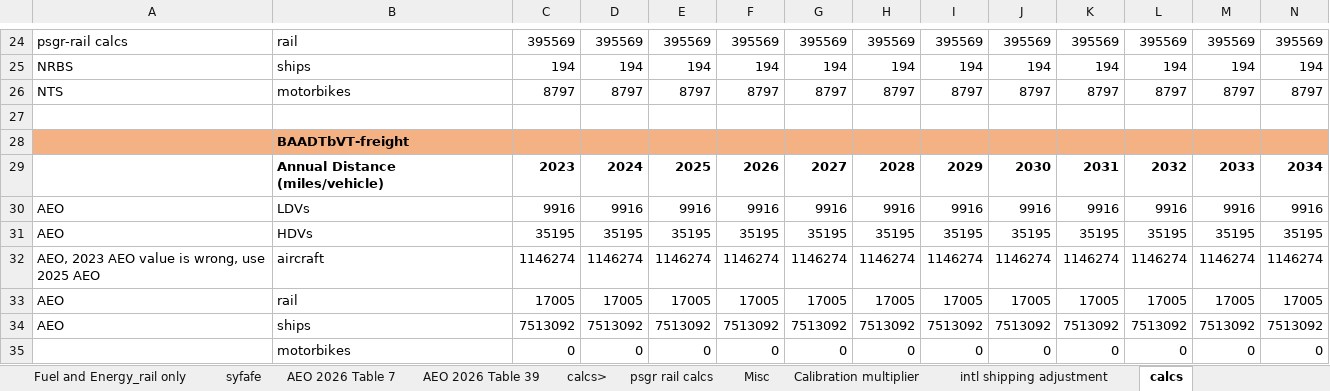
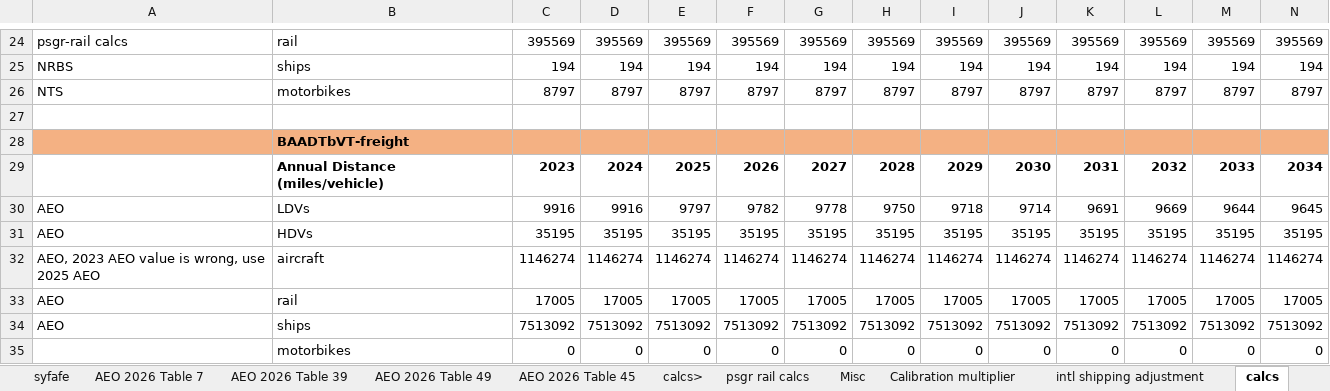
Before and after one commit to EnergyInnovation/eps-us, an Excel workbook: InputData/trans/BAADTbVT/BAU Avg Annual Dist Traveled by Veh Type.xlsx, sheet calcs, drawn as a sheet; only a part is shown, gaps mark what is left out; values as stored, in another font and other column widths than the file's, no borders; removed rows and columns are numbered as before the commit, all else as after; rows hold the shown columns only; the diff names each change by its address in the sheet, - before the commit and + after, or states it on an @@ line.

```diff
--- a/InputData/trans/BAADTbVT/BAU Avg Annual Dist Traveled by Veh Type.xlsx (sheet calcs)
+++ b/InputData/trans/BAADTbVT/BAU Avg Annual Dist Traveled by Veh Type.xlsx (sheet calcs)
+sheet tab: AEO 2026 Table 49
+sheet tab: AEO 2026 Table 45
-row 30: AEO | LDVs | 9916 | 9916 | 9916 | 9916 | 9916 | 9916 | 9916 | 9916 | 9916 | 9916 | 9916 | 9916
+row 30: AEO | LDVs | 9916 | 9916 | 9797 | 9782 | 9778 | 9750 | 9718 | 9714 | 9691 | 9669 | 9644 | 9645
```
Also changed, not shown: sheet BAADTbVT-freight, InputData/trans/BCDTRtSY/BAU Cargo Dist Transported Relative to Start Yr.xlsx, InputData/trans/BHNVFEAL/BAU Historical New Veh Fuel Economy After Lifetime.xlsx, 8 other files.
